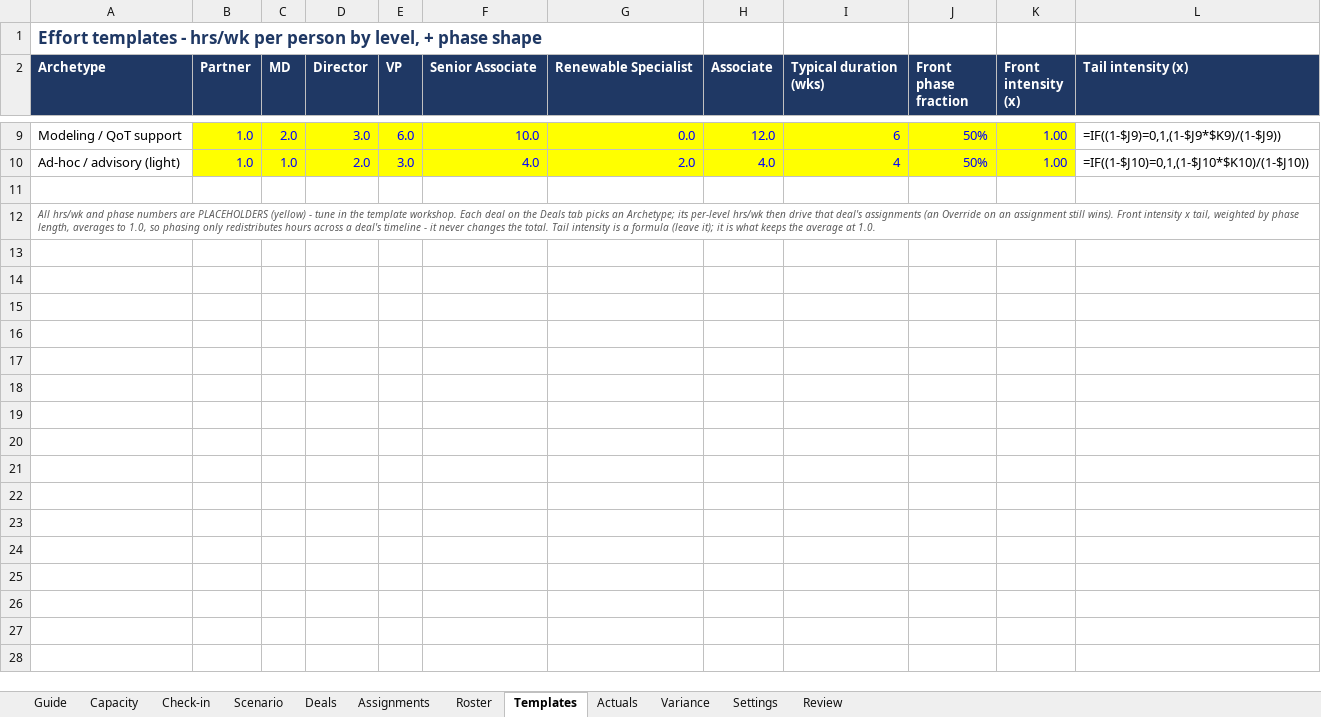
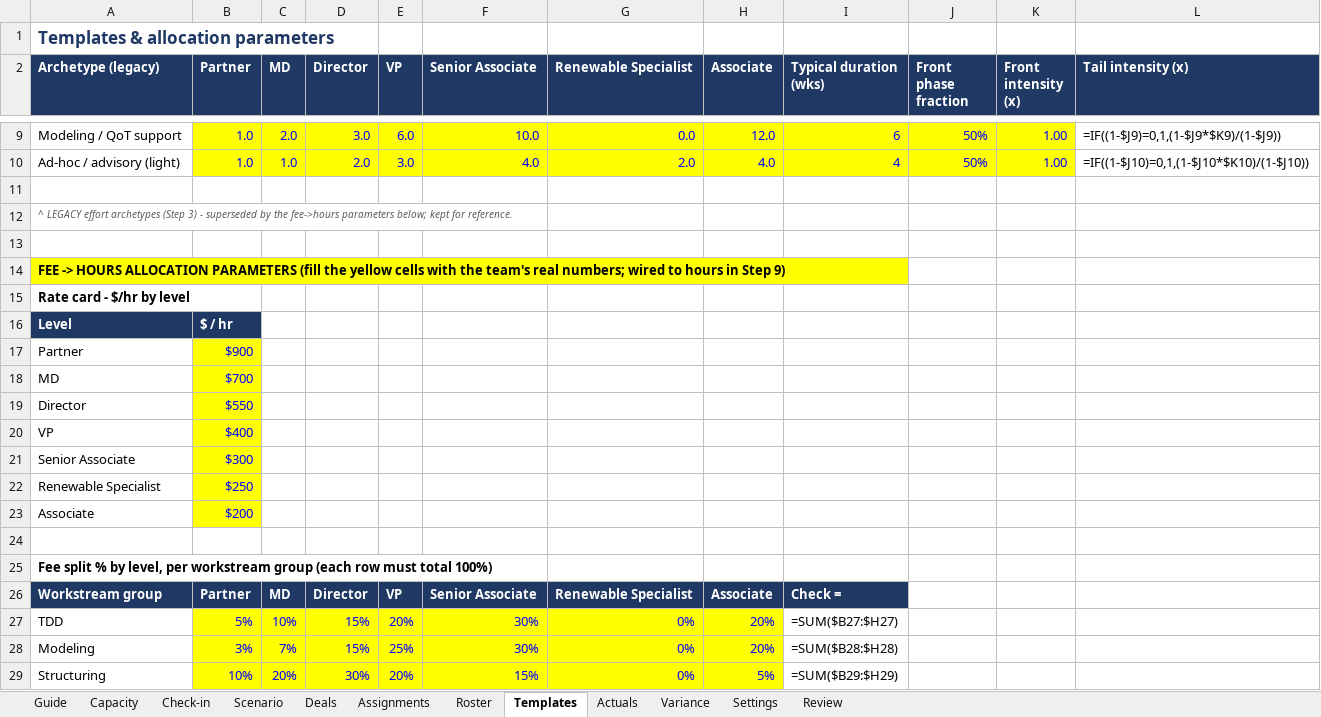
Before and after one commit to olibouchard/schedulingSoftware, an Excel workbook: workbook/US_MA_Tax_Scheduling_Tracker_v2_2026-07-19.xlsx, sheet Templates, drawn as a sheet; only a part is shown, gaps mark what is left out; values as stored, in another font and other column widths than the file's, no borders; formulas without a stored value are shown as written; conditional formats not drawn; the diff covers the shown part only; the diff names each change by its address in the sheet, - before the commit and + after, or states it on an @@ line.

```diff
--- a/workbook/US_MA_Tax_Scheduling_Tracker_v2_2026-07-19.xlsx (sheet Templates)
+++ b/workbook/US_MA_Tax_Scheduling_Tracker_v2_2026-07-19.xlsx (sheet Templates)
-A1 (Archetype (legacy)): Effort templates - hrs/wk per person by level, + phase shape
+A1 (Archetype (legacy)): Templates & allocation parameters
-A2: Archetype
+A2: Archetype (legacy)
-A12 (Archetype (legacy)): All hrs/wk and phase numbers are PLACEHOLDERS (yellow) - tune in the template workshop. Each deal on the Deals tab picks an Archetype; its per-level hrs/wk then drive that deal's assignments (an Override on an assignment still wins). Front intensity x tail, weighted by phase length, averages to 1.0, so phasing only redistributes hours across a deal's timeline - it never changes the total. Tail intensity is a formula (leave it); it is what keeps the average at 1.0.
+A12 (Archetype (legacy)): ^ LEGACY effort archetypes (Step 3) - superseded by the fee->hours parameters below; kept for reference.
+row 13: (empty)
+row 14: FEE -> HOURS ALLOCATION PARAMETERS (fill the yellow cells with the team's real numbers; wired to hours in Step 9)
+row 15: Rate card - $/hr by level
+row 16: Level | $ / hr
+row 17: Partner | $900
+row 18: MD | $700
+row 19: Director | $550
+row 20: VP | $400
+row 21: Senior Associate | $300
+row 22: Renewable Specialist | $250
+row 23: Associate | $200
+row 24: (empty)
+row 25: Fee split % by level, per workstream group (each row must total 100%)
+row 26: Workstream group | Partner | MD | Director | VP | Senior Associate | Renewable Specialist | Associate | Check =
+row 27: TDD | 5% | 10% | 15% | 20% | 30% | 0% | 20% | =SUM($B27:$H27)
+row 28: Modeling | 3% | 7% | 15% | 25% | 30% | 0% | 20% | =SUM($B28:$H28)
+row 29: Structuring | 10% | 20% | 30% | 20% | 15% | 0% | 5% | =SUM($B29:$H29)
```
Also changed, not shown: 12 added rows elsewhere in this sheet, sheet Deals, sheet Settings, sheet Review, sheet Guide, hidden cells, 3 other files.
